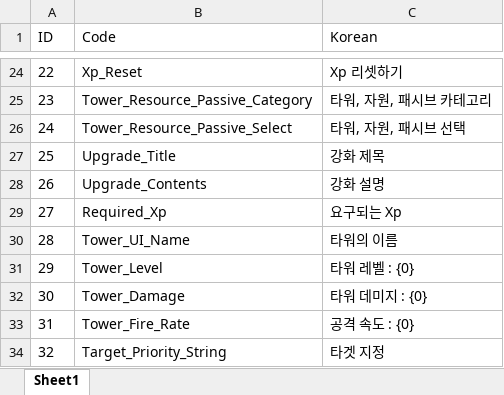
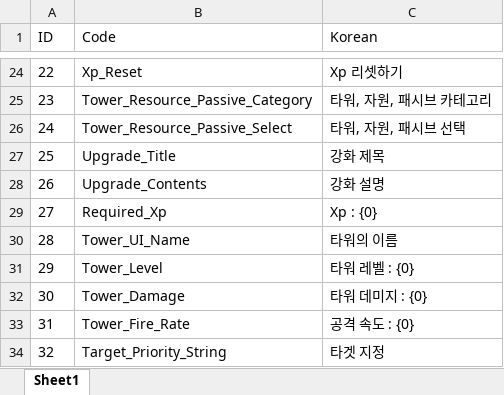
Before and after one commit to ChoWook/PlumTowerDefecne, an Excel workbook: Design/DataTable/StringUI.xlsx, sheet Sheet1, drawn as a sheet; only a part is shown, gaps mark what is left out; values as stored, in another font and other column widths than the file's, no borders; the diff names each change by its address in the sheet, - before the commit and + after, or states it on an @@ line.

```diff
--- a/Design/DataTable/StringUI.xlsx (sheet Sheet1)
+++ b/Design/DataTable/StringUI.xlsx (sheet Sheet1)
-C29 (Korean): 요구되는 Xp
+C29 (Korean): Xp : {0}
```
Also changed, not shown: Design/DataTable/UI/UpgradeCategory.xlsx, 6 other files.
